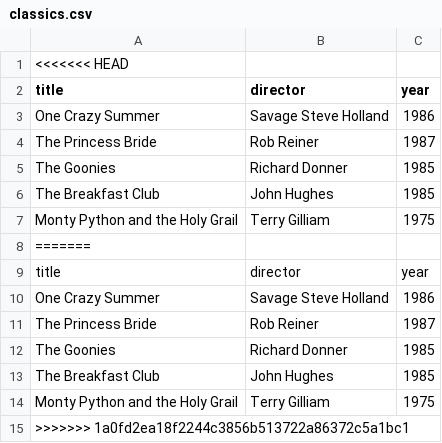
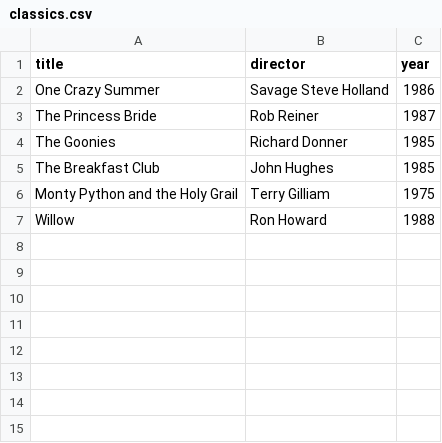
Before and after one commit to dony-alce/webflyx, a CSV file: classics.csv, drawn as a sheet.

Commit message:
J: update classics.csv

```diff
--- a/classics.csv
+++ b/classics.csv
@@ -1,2 +1 @@
-<<<<<<< HEAD
 title, director, year
@@ -7,9 +6,2 @@ The Breakfast Club, John Hughes, 1985
 Monty Python and the Holy Grail, Terry Gilliam, 1975
-=======
-title, director, year
-One Crazy Summer, Savage Steve Holland, 1986
-The Princess Bride, Rob Reiner, 1987
-The Goonies, Richard Donner, 1985
-The Breakfast Club, John Hughes, 1985
-Monty Python and the Holy Grail, Terry Gilliam, 1975
->>>>>>> 1a0fd2ea18f2244c3856b513722a86372c5a1bc1
+Willow, Ron Howard, 1988
```
